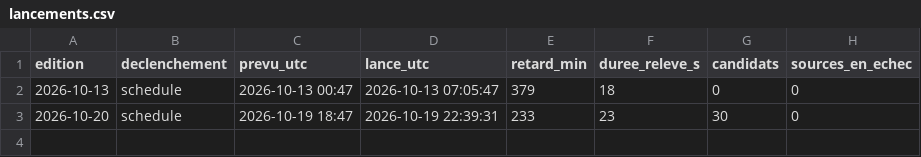
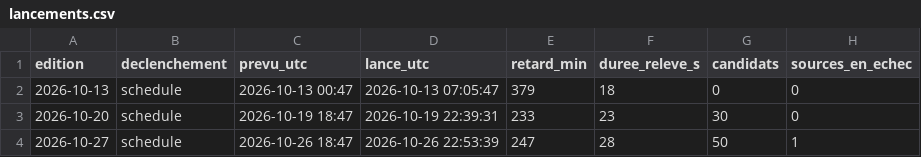
Before and after one commit to rdejeun/revue-software-compliance, a CSV file: veille/collecte/lancements.csv, drawn as a sheet; the diff names each change by its address in the sheet, - before the commit and + after, or states it on an @@ line.

```diff
--- a/veille/collecte/lancements.csv
+++ b/veille/collecte/lancements.csv
+row 4: 2026-10-27 | schedule | 2026-10-26 18:47 | 2026-10-26 22:53:39 | 247 | 28 | 50 | 1
```
Also changed, not shown: 1 other file.
